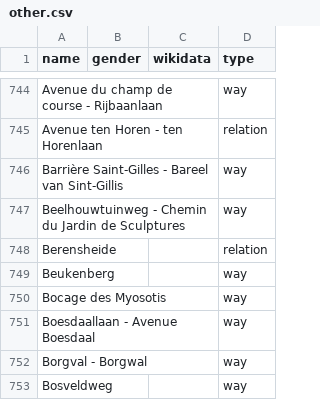
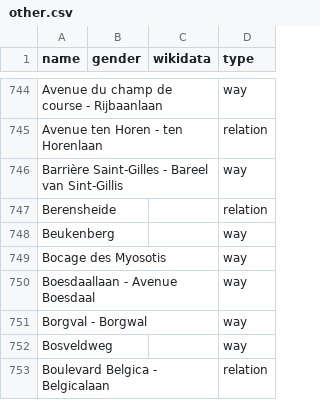
Before and after one commit to EqualStreetNames/equalstreetnames-brussels, a CSV file: data/other.csv, drawn as a sheet; only a part is shown, gaps mark what is left out; the shorter side is filled out with more unchanged rows; the diff names each change by its address in the sheet, - before the commit and + after, or states it on an @@ line.

Commit message:
🗃 Update data

```diff
--- a/data/other.csv
+++ b/data/other.csv
-row 747: Beelhouwtuinweg - Chemin du Jardin de Sculptures |  |  | way
```
Also changed, not shown: data/gender.csv, 4 other files.
